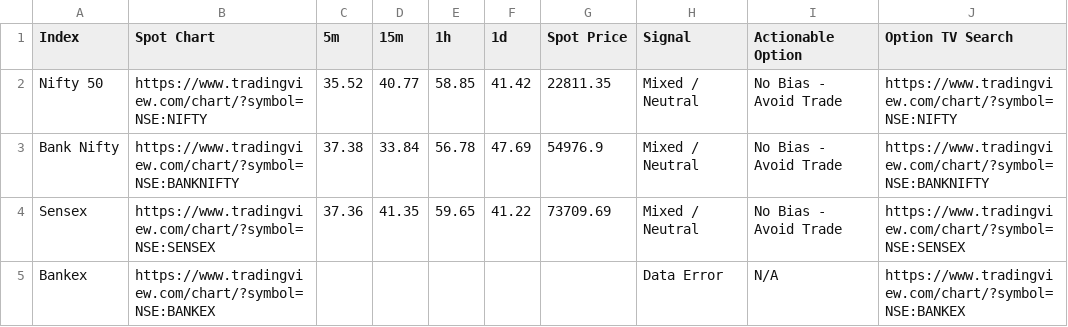
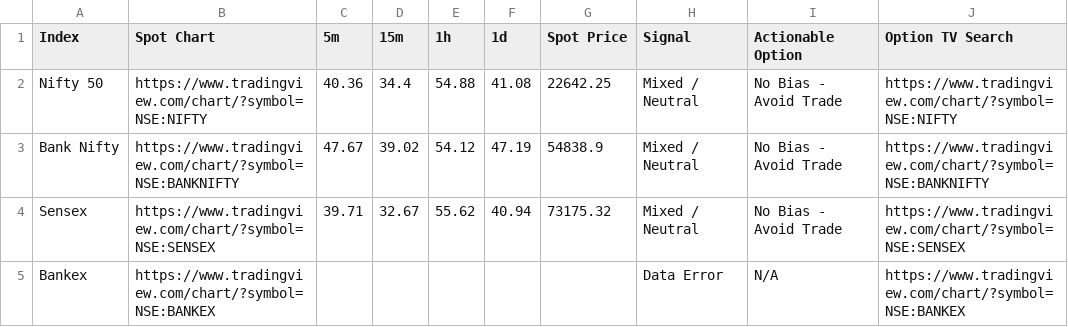
Before and after one commit to alok7d7-ux/my-nto-scanner-option, a CSV file: nto_scan_results.csv, drawn as a sheet.

```diff
--- a/nto_scan_results.csv
+++ b/nto_scan_results.csv
@@ -1,5 +1,5 @@
 Index,Spot Chart,5m,15m,1h,1d,Spot Price,Signal,Actionable Option,Option TV Search
-Nifty 50,https://www.tradingview.com/chart/?symbol=NSE:NIFTY,35.52,40.77,58.85,41.42,22811.35,Mixed / Neutral,No Bias - Avoid Trade,https://www.tradingview.com/chart/?symbol=NSE:NIFTY
-Bank Nifty,https://www.tradingview.com/chart/?symbol=NSE:BANKNIFTY,37.38,33.84,56.78,47.69,54976.9,Mixed / Neutral,No Bias - Avoid Trade,https://www.tradingview.com/chart/?symbol=NSE:BANKNIFTY
-Sensex,https://www.tradingview.com/chart/?symbol=NSE:SENSEX,37.36,41.35,59.65,41.22,73709.69,Mixed / Neutral,No Bias - Avoid Trade,https://www.tradingview.com/chart/?symbol=NSE:SENSEX
+Nifty 50,https://www.tradingview.com/chart/?symbol=NSE:NIFTY,40.36,34.4,54.88,41.08,22642.25,Mixed / Neutral,No Bias - Avoid Trade,https://www.tradingview.com/chart/?symbol=NSE:NIFTY
+Bank Nifty,https://www.tradingview.com/chart/?symbol=NSE:BANKNIFTY,47.67,39.02,54.12,47.19,54838.9,Mixed / Neutral,No Bias - Avoid Trade,https://www.tradingview.com/chart/?symbol=NSE:BANKNIFTY
+Sensex,https://www.tradingview.com/chart/?symbol=NSE:SENSEX,39.71,32.67,55.62,40.94,73175.32,Mixed / Neutral,No Bias - Avoid Trade,https://www.tradingview.com/chart/?symbol=NSE:SENSEX
 Bankex,https://www.tradingview.com/chart/?symbol=NSE:BANKEX,,,,,,Data Error,N/A,https://www.tradingview.com/chart/?symbol=NSE:BANKEX
```
